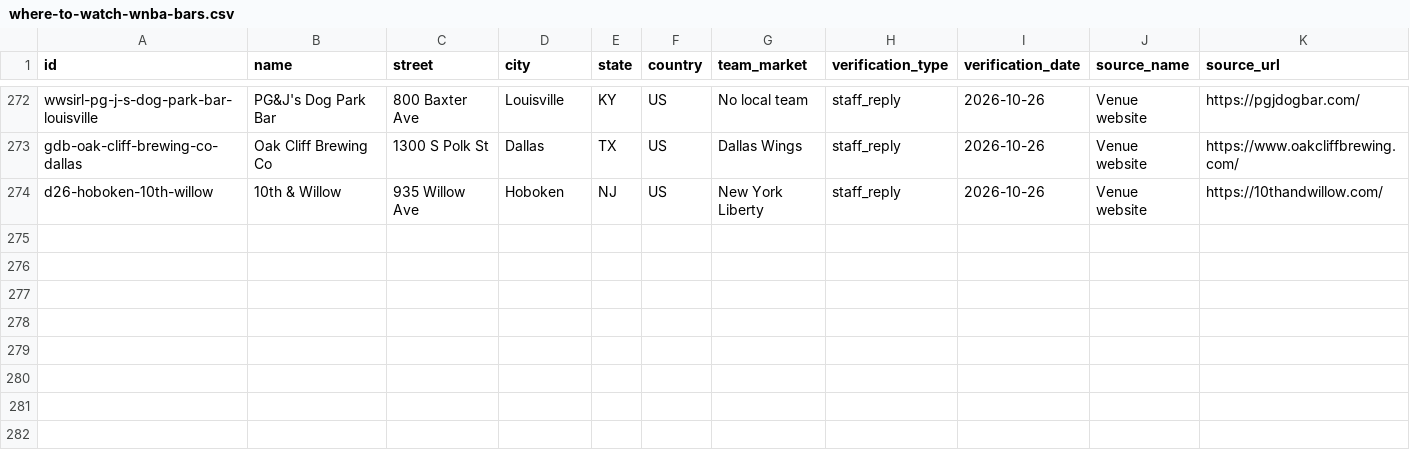
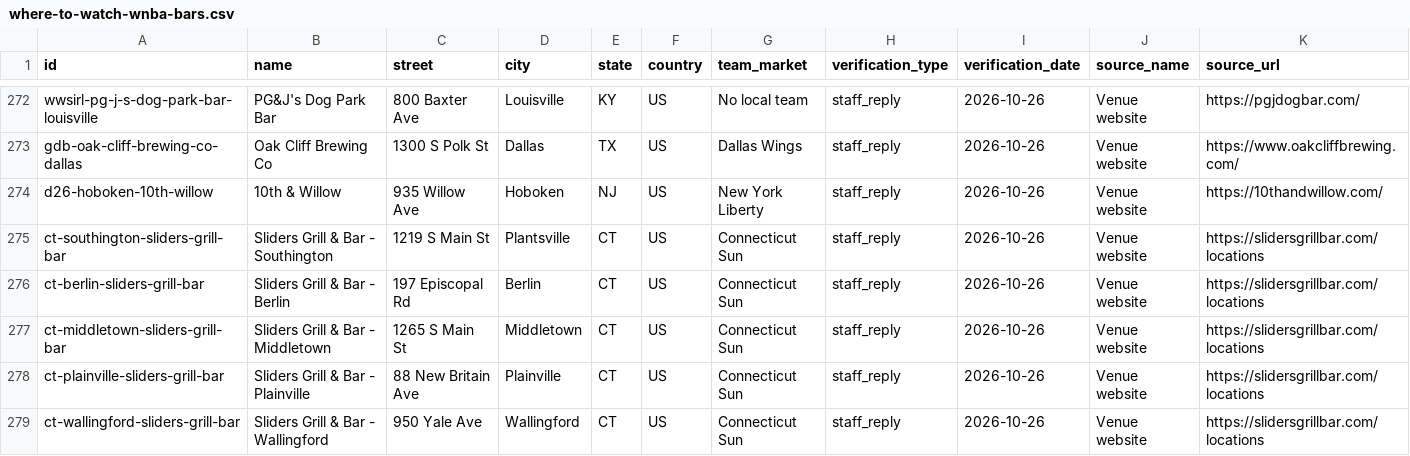
Before and after one commit to ryanmoalemi/fullcourtbuckets, a CSV file: wnba/where-to-watch/where-to-watch-wnba-bars.csv, drawn as a sheet; only a part is shown, gaps mark what is left out; rows hold the shown columns only; the diff names each change by its address in the sheet, - before the commit and + after, or states it on an @@ line.

```diff
--- a/wnba/where-to-watch/where-to-watch-wnba-bars.csv
+++ b/wnba/where-to-watch/where-to-watch-wnba-bars.csv
+row 275: ct-southington-sliders-grill-bar | Sliders Grill & Bar - Southington | 1219 S Main St | Plantsville | CT | US | Connecticut Sun | staff_reply | 2026-10-26 | Venue website | https://slidersgrillbar.com/locations
+row 276: ct-berlin-sliders-grill-bar | Sliders Grill & Bar - Berlin | 197 Episcopal Rd | Berlin | CT | US | Connecticut Sun | staff_reply | 2026-10-26 | Venue website | https://slidersgrillbar.com/locations
+row 277: ct-middletown-sliders-grill-bar | Sliders Grill & Bar - Middletown | 1265 S Main St | Middletown | CT | US | Connecticut Sun | staff_reply | 2026-10-26 | Venue website | https://slidersgrillbar.com/locations
+row 278: ct-plainville-sliders-grill-bar | Sliders Grill & Bar - Plainville | 88 New Britain Ave | Plainville | CT | US | Connecticut Sun | staff_reply | 2026-10-26 | Venue website | https://slidersgrillbar.com/locations
+row 279: ct-wallingford-sliders-grill-bar | Sliders Grill & Bar - Wallingford | 950 Yale Ave | Wallingford | CT | US | Connecticut Sun | staff_reply | 2026-10-26 | Venue website | https://slidersgrillbar.com/locations
```
Also changed, not shown: data/where-to-watch-bars.csv, 4 other files.
